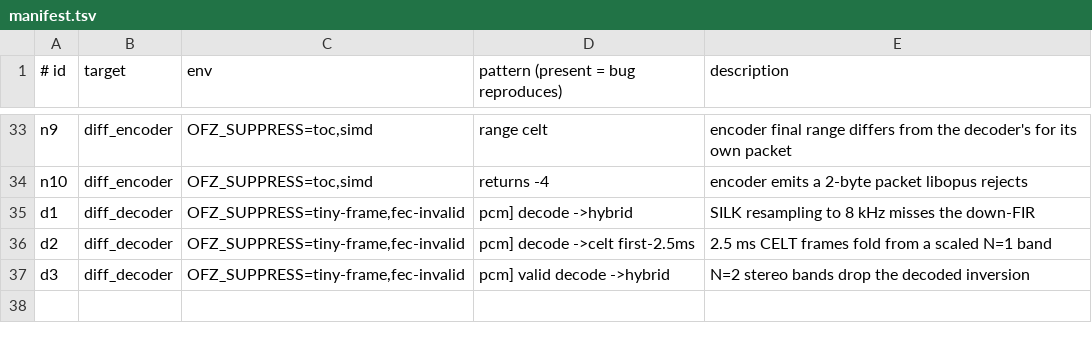
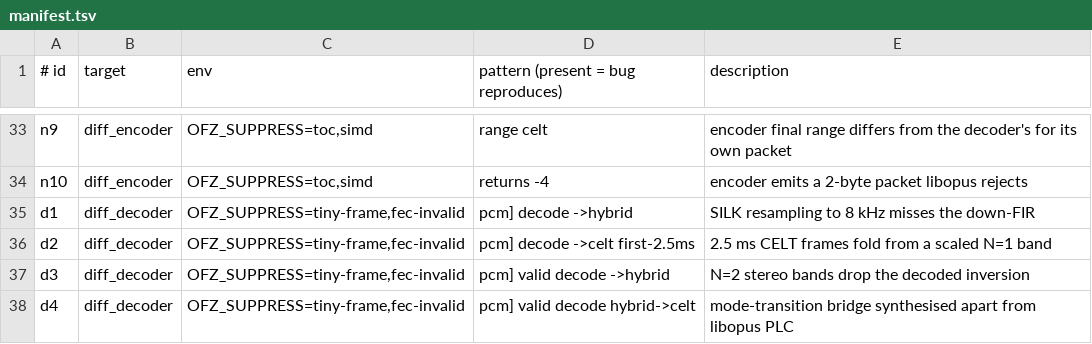
Before and after one commit to restsend/opus-rs, a TSV file: fuzz/regressions/manifest.tsv, drawn as a sheet; only a part is shown, gaps mark what is left out.

```diff
--- a/fuzz/regressions/manifest.tsv
+++ b/fuzz/regressions/manifest.tsv
@@ -37 +37,2 @@ d2	diff_decoder	OFZ_SUPPRESS=tiny-frame,fec-invalid	pcm] decode ->celt first-2.5
 d3	diff_decoder	OFZ_SUPPRESS=tiny-frame,fec-invalid	pcm] valid decode ->hybrid	N=2 stereo bands drop the decoded inversion
+d4	diff_decoder	OFZ_SUPPRESS=tiny-frame,fec-invalid	pcm] valid decode hybrid->celt	mode-transition bridge synthesised apart from libopus PLC
```
Also changed, not shown: 2 other files.
